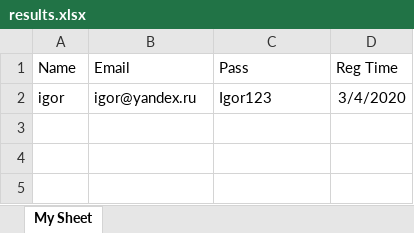
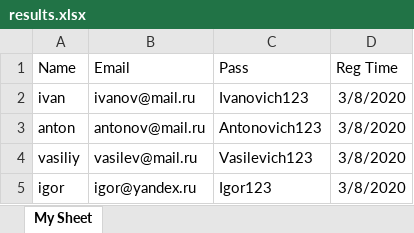
Before and after one commit to GILLuss/parserform, an Excel workbook: results.xlsx, sheet My Sheet, drawn as a sheet; values as stored, in another font and other column widths than the file's, no borders; addresses are those after the commit; the diff names each change by its address in the sheet, - before the commit and + after, or states it on an @@ line.

```diff
--- a/results.xlsx (sheet My Sheet)
+++ b/results.xlsx (sheet My Sheet)
+row 2: ivan | ivanov@mail.ru | Ivanovich123 | 3/8/2020
+row 3: anton | antonov@mail.ru | Antonovich123 | 3/8/2020
+row 4: vasiliy | vasilev@mail.ru | Vasilevich123 | 3/8/2020
-D5 (Reg Time): 3/4/2020
+D5 (Reg Time): 3/8/2020
```
Also changed, not shown: 5 other files.
